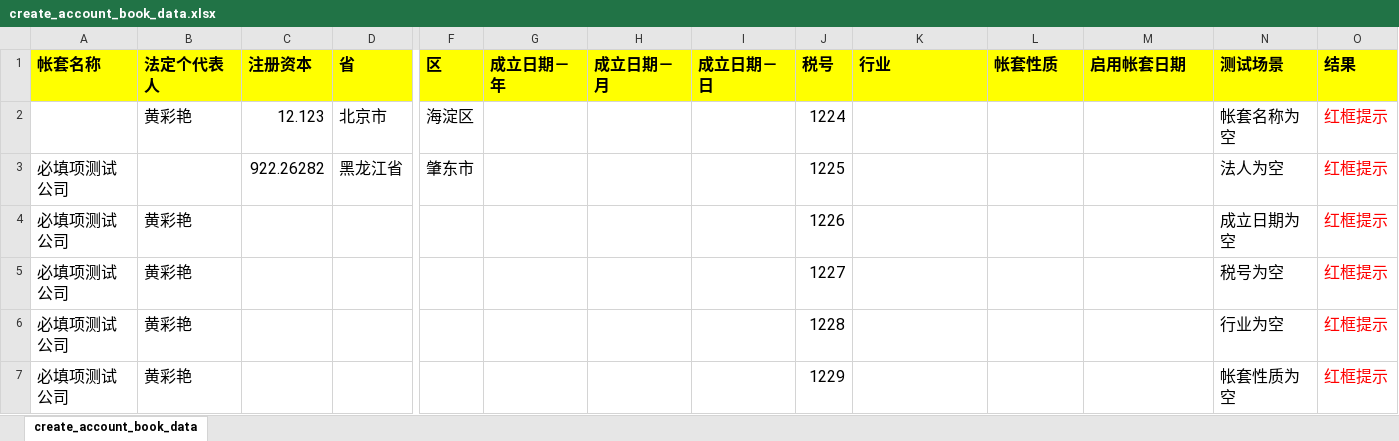
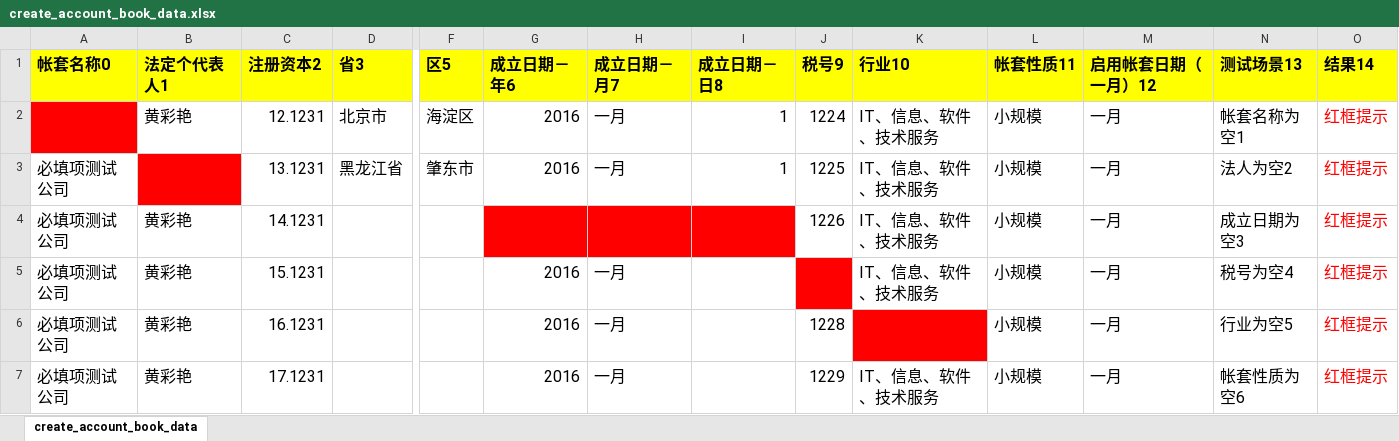
Before and after one commit to huangcaiyan/e2e-test, an Excel workbook: test_data/cai/create_account_book_data.xlsx, sheet create_account_book_data, drawn as a sheet; only a part is shown, gaps mark what is left out; values as stored, in another font and other column widths than the file's, no borders; removed rows and columns are numbered as before the commit, all else as after; rows hold the shown columns only; the diff covers the shown part only; the diff names each change by its address in the sheet, - before the commit and + after, or states it on an @@ line.

```diff
--- a/test_data/cai/create_account_book_data.xlsx (sheet create_account_book_data)
+++ b/test_data/cai/create_account_book_data.xlsx (sheet create_account_book_data)
-row 1: 帐套名称 | 法定个代表人 | 注册资本 | 省 | 区 | 成立日期－年 | 成立日期－月 | 成立日期－日 | 税号 | 行业 | 帐套性质 | 启用帐套日期 | 测试场景 | 结果
-row 2:  | 黄彩艳 | 12.123 | 北京市 | 海淀区 |  |  |  | 1224 |  |  |  | 帐套名称为空 | 红框提示
+row 1: 帐套名称0 | 法定个代表人1 | 注册资本2 | 省3 | 区5 | 成立日期－年6 | 成立日期－月7 | 成立日期－日8 | 税号9 | 行业10 | 帐套性质11 | 启用帐套日期（一月）12 | 测试场景13 | 结果14
+row 2:  | 黄彩艳 | 12.1231 | 北京市 | 海淀区 | 2016 | 一月 | 1 | 1224 | IT、信息、软件、技术服务 | 小规模 | 一月 | 帐套名称为空1 | 红框提示
-B3 fill: none
+B3 fill: #FF0000
-C3: 922.26282
+C3: 13.1231
-G3: (empty)
+G3: 2016
-H3: (empty)
+H3: 一月
-I3: (empty)
+I3: 1
-K3:K5: (empty)
+K3:K5: IT、信息、软件、技术服务
-L3:L7: (empty)
+L3:L7: 小规模
-M3:M7: (empty)
+M3:M7: 一月
-N3: 法人为空
+N3: 法人为空2
-C4: (empty)
+C4: 14.1231
-G4:I4 fill: none
+G4:I4 fill: #FF0000
-N4: 成立日期为空
+N4: 成立日期为空3
-C5: (empty)
+C5: 15.1231
-G5:G7: (empty)
+G5:G7: 2016
-H5:H7: (empty)
+H5:H7: 一月
-J5: 1227
+J5: (empty)
-J5 fill: none
+J5 fill: #FF0000
-N5: 税号为空
+N5: 税号为空4
-C6: (empty)
+C6: 16.1231
-K6 fill: none
+K6 fill: #FF0000
-N6: 行业为空
+N6: 行业为空5
-C7: (empty)
+C7: 17.1231
-K7: (empty)
+K7: IT、信息、软件、技术服务
-N7: 帐套性质为空
+N7: 帐套性质为空6
```
Also changed, not shown: 6 added rows, 5 removed rows and 8 edited cells elsewhere in this sheet, 18 other files.
